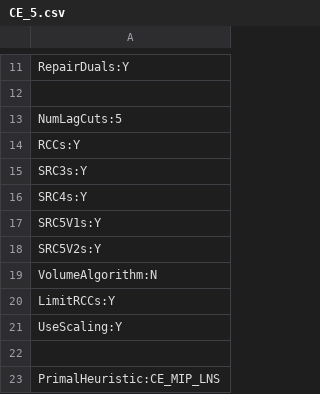
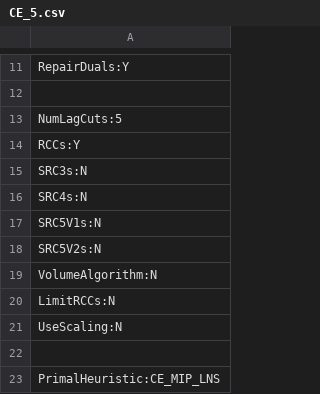
Before and after one commit to amkarahalios/dd_vrptw, a CSV file: param_files/primal_param_files/times/CE_5.csv, drawn as a sheet; only a part is shown, gaps mark what is left out.

Commit message:
update param file

```diff
--- a/param_files/primal_param_files/times/CE_5.csv
+++ b/param_files/primal_param_files/times/CE_5.csv
@@ -14,9 +14,9 @@ NumLagCuts:5
 RCCs:Y
-SRC3s:Y
-SRC4s:Y
-SRC5V1s:Y
-SRC5V2s:Y
+SRC3s:N
+SRC4s:N
+SRC5V1s:N
+SRC5V2s:N
 VolumeAlgorithm:N
-LimitRCCs:Y
-UseScaling:Y
+LimitRCCs:N
+UseScaling:N
 
```
Also changed, not shown: 5 other files.
